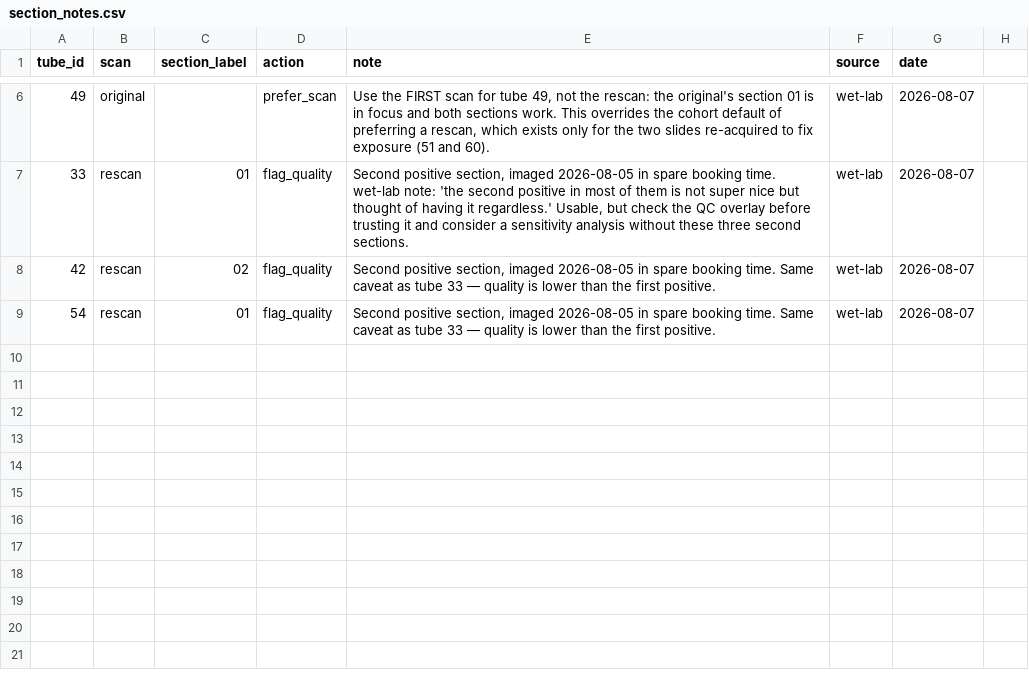
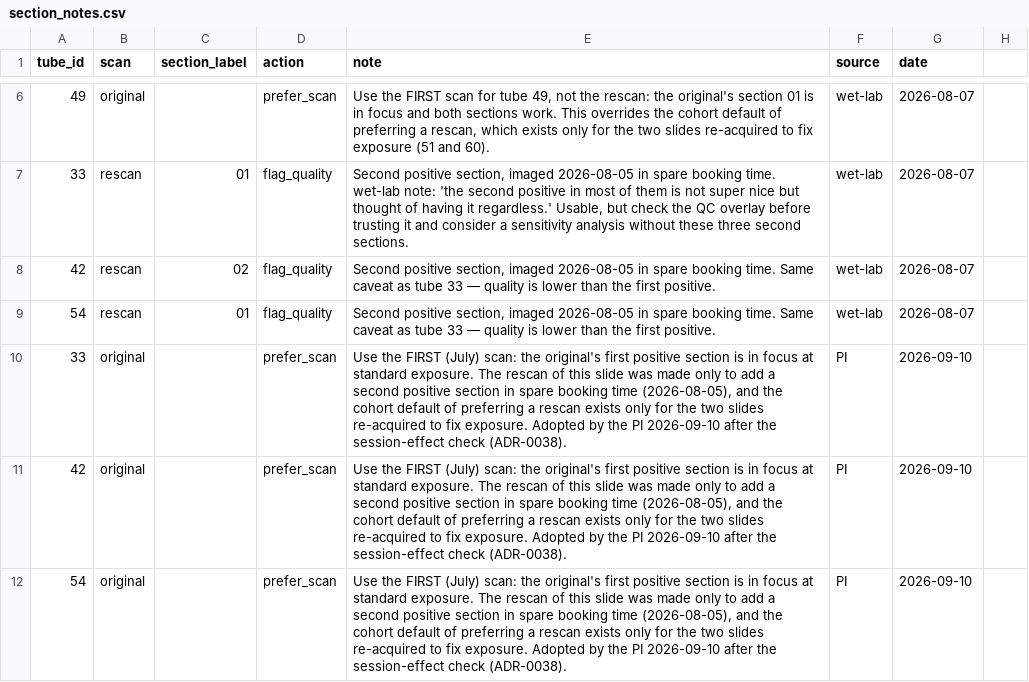
Before and after one commit to Sigray-Lab/ihc-abeta-gfap-pipeline, a CSV file: config/section_notes.csv, drawn as a sheet; only a part is shown, gaps mark what is left out; the diff names each change by its address in the sheet, - before the commit and + after, or states it on an @@ line.

```diff
--- a/config/section_notes.csv
+++ b/config/section_notes.csv
+row 10: 33 | original |  | prefer_scan | Use the FIRST (July) scan: the original's first positive section is in focus at standard exposure. The rescan of this slide was made only to add a second positive section in spare booking time (2026-08-05), and the cohort default of preferring a rescan exists only for the two slides re-acquired to fix exposure. Adopted by the PI 2026-09-10 after the session-effect check (ADR-0038). | PI | 2026-09-10
+row 11: 42 | original |  | prefer_scan | Use the FIRST (July) scan: the original's first positive section is in focus at standard exposure. The rescan of this slide was made only to add a second positive section in spare booking time (2026-08-05), and the cohort default of preferring a rescan exists only for the two slides re-acquired to fix exposure. Adopted by the PI 2026-09-10 after the session-effect check (ADR-0038). | PI | 2026-09-10
+row 12: 54 | original |  | prefer_scan | Use the FIRST (July) scan: the original's first positive section is in focus at standard exposure. The rescan of this slide was made only to add a second positive section in spare booking time (2026-08-05), and the cohort default of preferring a rescan exists only for the two slides re-acquired to fix exposure. Adopted by the PI 2026-09-10 after the session-effect check (ADR-0038). | PI | 2026-09-10
```
Also changed, not shown: 1 other file.
